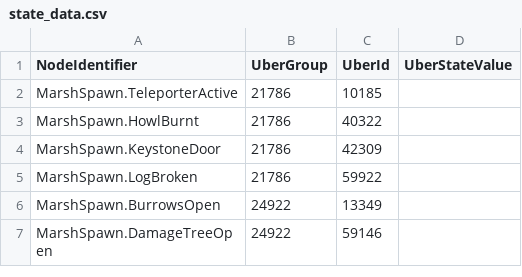
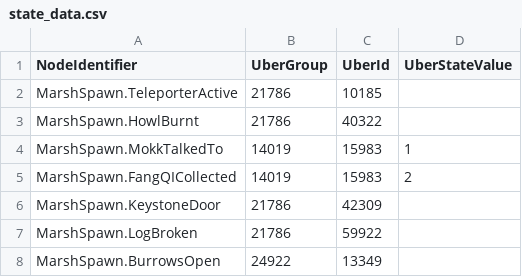
Before and after one commit to ori-community/wotw-seedgen, a CSV file: assets/logic/state_data.csv, drawn as a sheet; only a part is shown; the shorter side is filled out with more unchanged rows.

Commit message:
A Little Braver - Improve quest state logic

```diff
--- a/assets/logic/state_data.csv
+++ b/assets/logic/state_data.csv
@@ -3,2 +3,4 @@ MarshSpawn.TeleporterActive, 21786, 10185,
 MarshSpawn.HowlBurnt, 21786, 40322,
+MarshSpawn.MokkTalkedTo, 14019, 15983, 1
+MarshSpawn.FangQICollected, 14019, 15983, 2
 MarshSpawn.KeystoneDoor, 21786, 42309,
```
Also changed, not shown: 1 other file.
